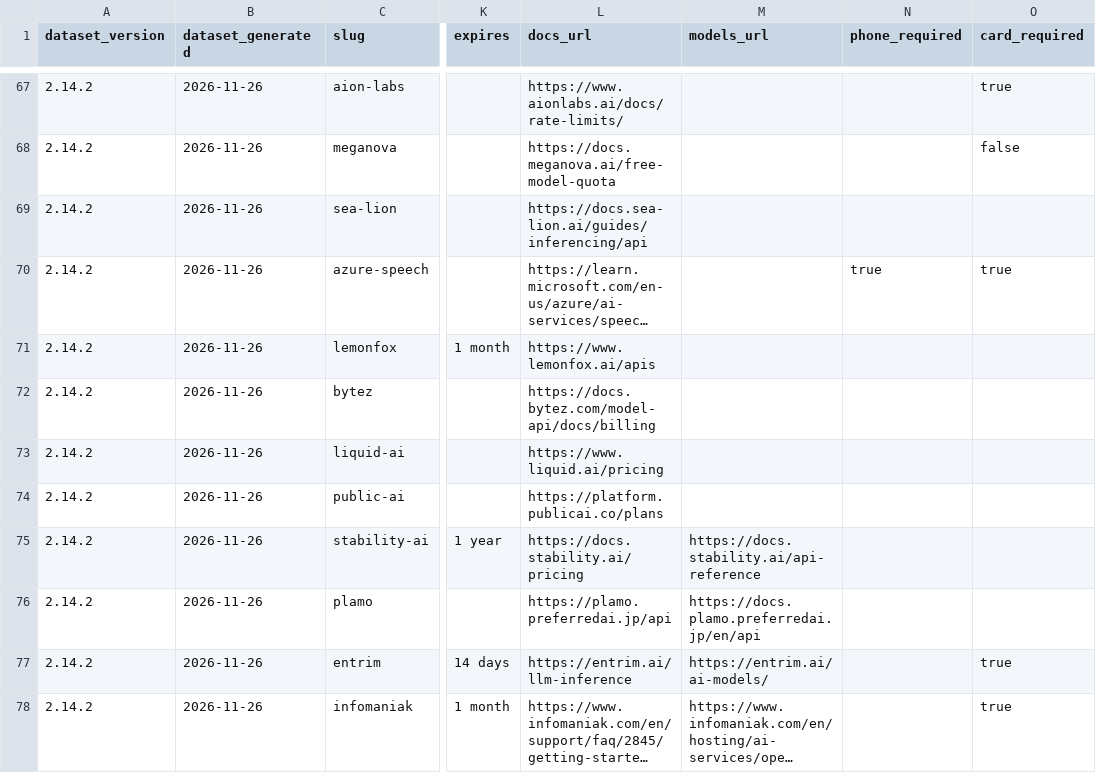
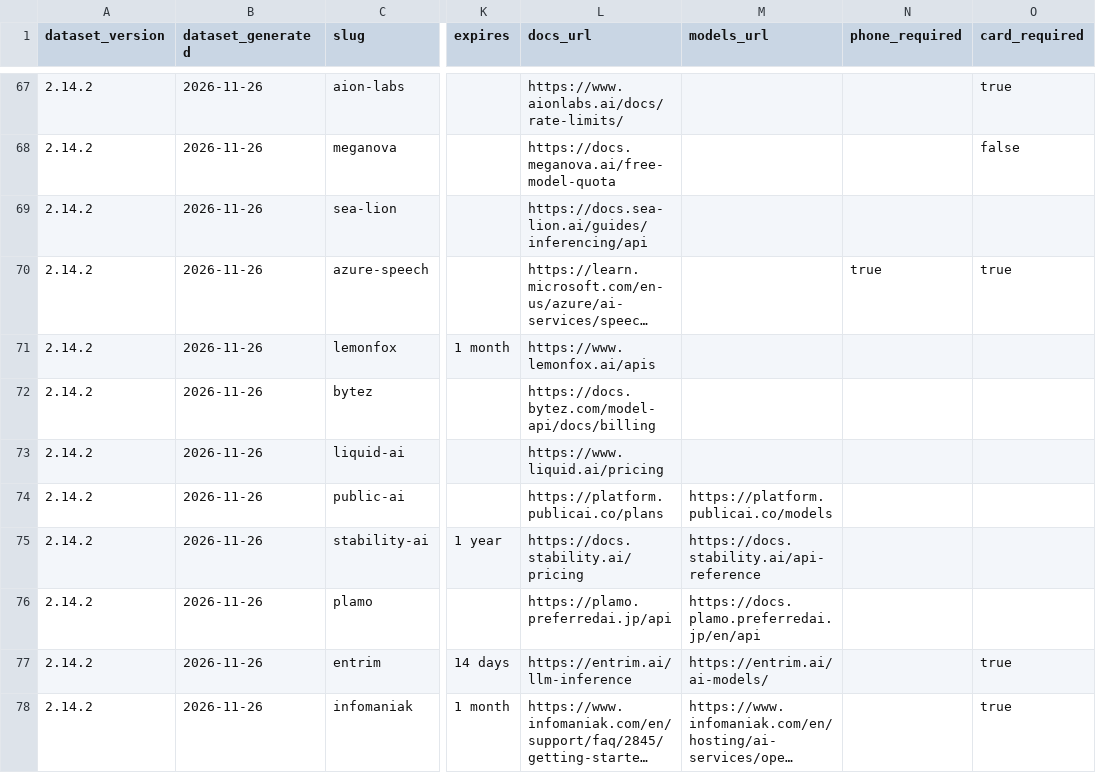
Before and after one commit to pacocartones/free-llm-api-hub, a CSV file: site/providers.csv, drawn as a sheet; only a part is shown, gaps mark what is left out; long unchanged cells end in …; the diff names each change by its address in the sheet, - before the commit and + after, or states it on an @@ line.

```diff
--- a/site/providers.csv
+++ b/site/providers.csv
-M74 (models_url): (empty)
+M74 (models_url): https://platform.publicai.co/models
```
Also changed, not shown: 1 other file.
